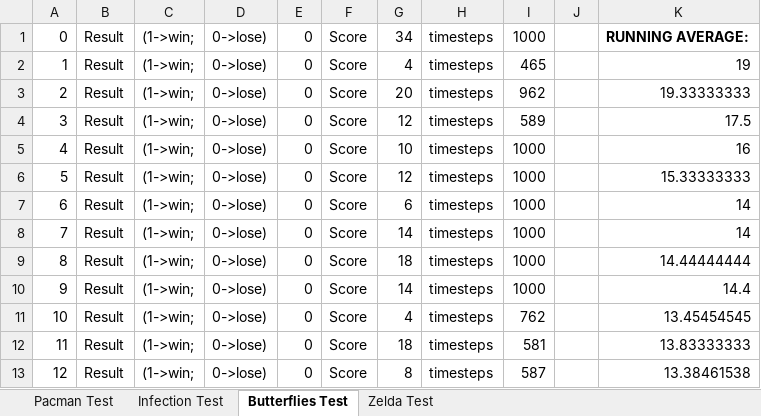
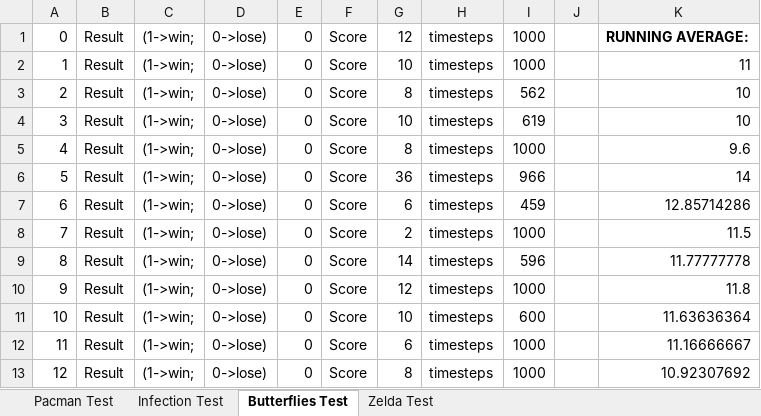
Before and after one commit to lightbringer/gvgai, an Excel workbook: res_averages.xlsx, sheet Butterflies Test, drawn as a sheet; only a part is shown; values as stored, in another font and other column widths than the file's, no borders; the diff covers the shown part only; the diff names each change by its address in the sheet, - before the commit and + after, or states it on an @@ line.

```diff
--- a/res_averages.xlsx (sheet Butterflies Test)
+++ b/res_averages.xlsx (sheet Butterflies Test)
-G1: 34
+G1: 12
-G2: 4
+G2: 10
-I2: 465
+I2: 1000
-K2: 19
+K2: 11
-G3: 20
+G3: 8
-I3: 962
+I3: 562
-K3: 19.33333333
+K3: 10
-G4: 12
+G4: 10
-I4: 589
+I4: 619
-K4: 17.5
+K4: 10
-G5: 10
+G5: 8
-K5: 16
+K5: 9.6
-G6: 12
+G6: 36
-I6: 1000
+I6: 966
-K6: 15.33333333
+K6: 14
-I7: 1000
+I7: 459
-K7: 14
+K7: 12.85714286
-G8: 14
+G8: 2
-K8: 14
+K8: 11.5
-G9: 18
+G9: 14
-I9: 1000
+I9: 596
-K9: 14.44444444
+K9: 11.77777778
-G10: 14
+G10: 12
-K10: 14.4
+K10: 11.8
-G11: 4
+G11: 10
-I11: 762
+I11: 600
-K11: 13.45454545
+K11: 11.63636364
-G12: 18
+G12: 6
-I12: 581
+I12: 1000
-K12: 13.83333333
+K12: 11.16666667
-I13: 587
+I13: 1000
-K13: 13.38461538
+K13: 10.92307692
```
Also changed, not shown: 252 edited cells elsewhere in this sheet, sheet Zelda Test, sheet Infection Test, 2 other files.
